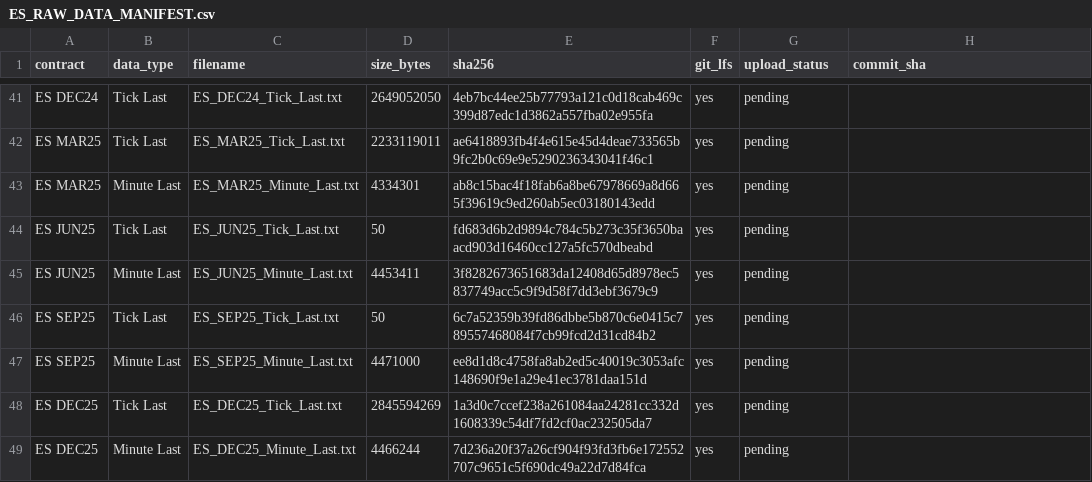
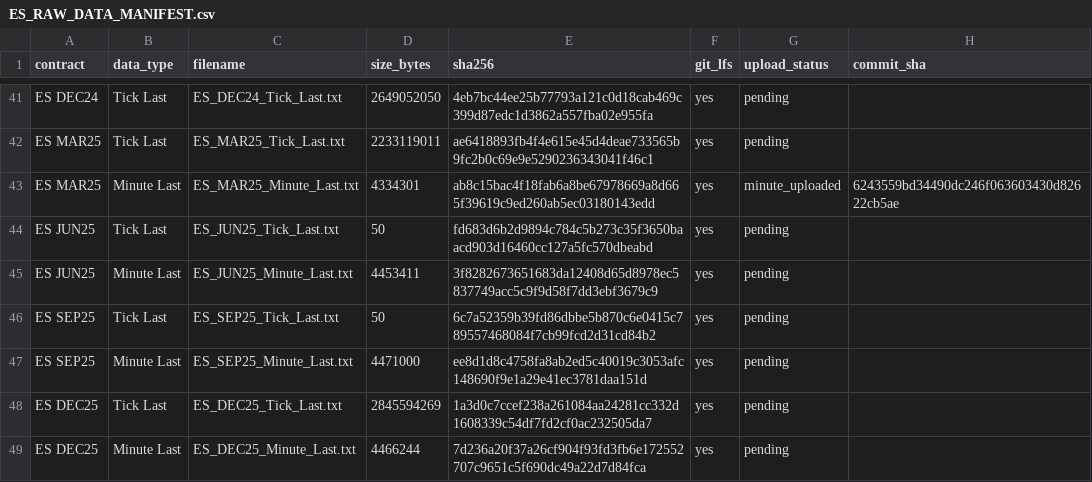
Before and after one commit to rgentil2/MES-Trading-Research, a CSV file: data_es_staging/manifests/ES_RAW_DATA_MANIFEST.csv, drawn as a sheet; only a part is shown, gaps mark what is left out.

```diff
--- a/data_es_staging/manifests/ES_RAW_DATA_MANIFEST.csv
+++ b/data_es_staging/manifests/ES_RAW_DATA_MANIFEST.csv
@@ -42,3 +42,3 @@
 "ES MAR25","Tick Last","ES_MAR25_Tick_Last.txt","2233119011","ae6418893fb4f4e615e45d4deae733565b9fc2b0c69e9e5290236343041f46c1","yes","pending",""
-"ES MAR25","Minute Last","ES_MAR25_Minute_Last.txt","4334301","ab8c15bac4f18fab6a8be67978669a8d665f39619c9ed260ab5ec03180143edd","yes","pending",""
+"ES MAR25","Minute Last","ES_MAR25_Minute_Last.txt","4334301","ab8c15bac4f18fab6a8be67978669a8d665f39619c9ed260ab5ec03180143edd","yes","minute_uploaded","6243559bd34490dc246f063603430d82622cb5ae"
 "ES JUN25","Tick Last","ES_JUN25_Tick_Last.txt","50","fd683d6b2d9894c784c5b273c35f3650baacd903d16460cc127a5fc570dbeabd","yes","pending",""
```
Also changed, not shown: 1 other file.
